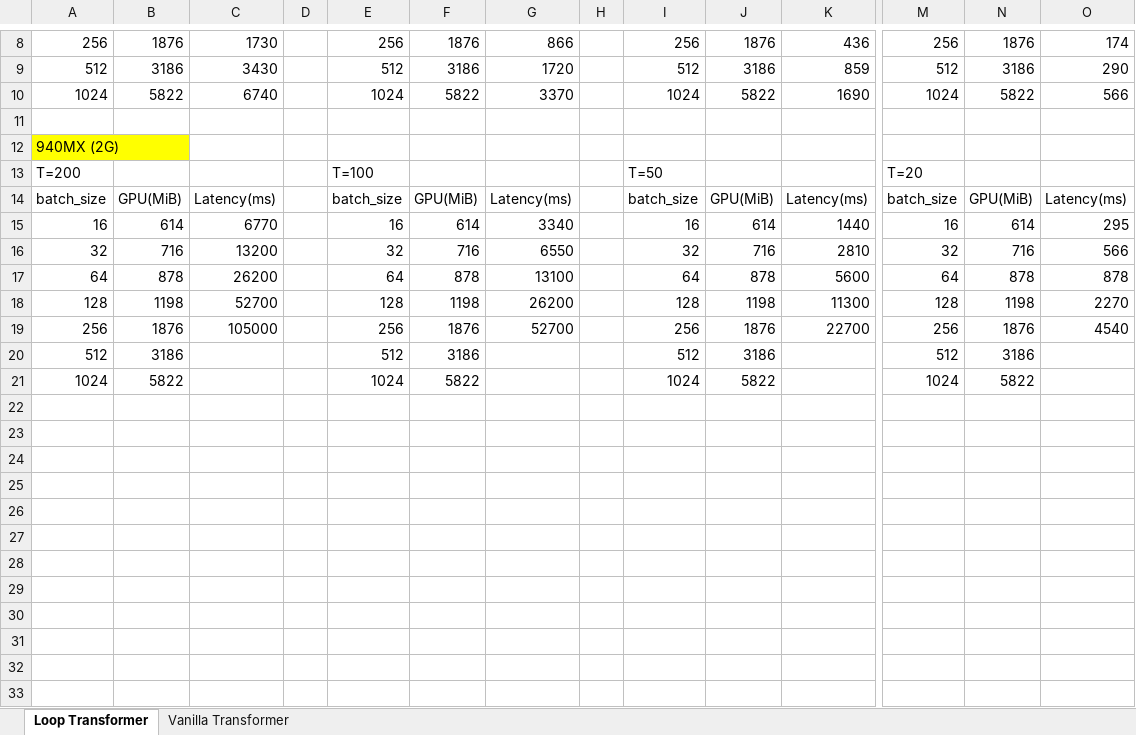
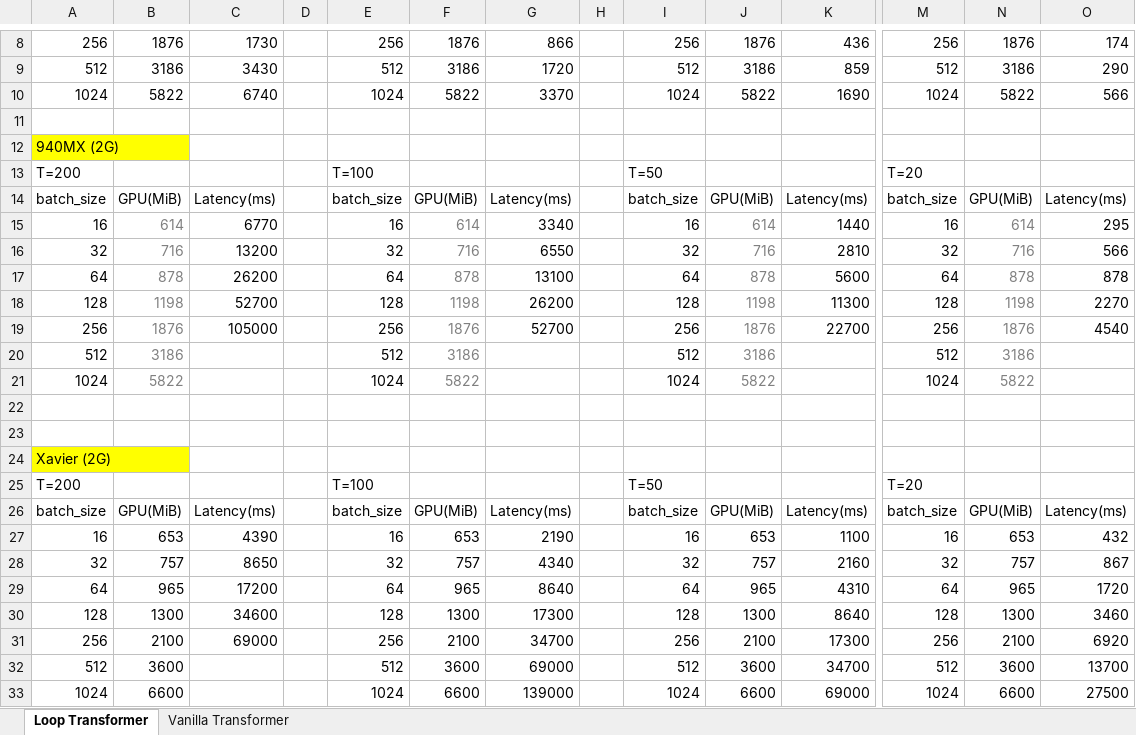
Before and after one commit to hongan-yuan/satellite_fomo, an Excel workbook: satellite_fomo.xlsx, sheet Loop Transformer, drawn as a sheet; only a part is shown, gaps mark what is left out; values as stored, in another font and other column widths than the file's, no borders; rows hold the shown columns only; the diff names each change by its address in the sheet, - before the commit and + after, or states it on an @@ line.

```diff
--- a/satellite_fomo.xlsx (sheet Loop Transformer)
+++ b/satellite_fomo.xlsx (sheet Loop Transformer)
-B15:B21 text colour: black
+B15:B21 text colour: #808080
-F15:F21 text colour: black
+F15:F21 text colour: #808080
-J15:J21 text colour: black
+J15:J21 text colour: #808080
-N15:N21 text colour: black
+N15:N21 text colour: #808080
+row 22: (empty)
+row 23: (empty)
+row 24: Xavier (2G)
+row 25: T=200 |  |  |  | T=100 |  |  |  | T=50 |  |  | T=20
+row 26: batch_size | GPU(MiB) | Latency(ms) |  | batch_size | GPU(MiB) | Latency(ms) |  | batch_size | GPU(MiB) | Latency(ms) | batch_size | GPU(MiB) | Latency(ms)
+row 27: 16 | 653 | 4390 |  | 16 | 653 | 2190 |  | 16 | 653 | 1100 | 16 | 653 | 432
+row 28: 32 | 757 | 8650 |  | 32 | 757 | 4340 |  | 32 | 757 | 2160 | 32 | 757 | 867
+row 29: 64 | 965 | 17200 |  | 64 | 965 | 8640 |  | 64 | 965 | 4310 | 64 | 965 | 1720
+row 30: 128 | 1300 | 34600 |  | 128 | 1300 | 17300 |  | 128 | 1300 | 8640 | 128 | 1300 | 3460
+row 31: 256 | 2100 | 69000 |  | 256 | 2100 | 34700 |  | 256 | 2100 | 17300 | 256 | 2100 | 6920
+row 32: 512 | 3600 |  |  | 512 | 3600 | 69000 |  | 512 | 3600 | 34700 | 512 | 3600 | 13700
+row 33: 1024 | 6600 |  |  | 1024 | 6600 | 139000 |  | 1024 | 6600 | 69000 | 1024 | 6600 | 27500
```
Also changed, not shown: 1 other file.
